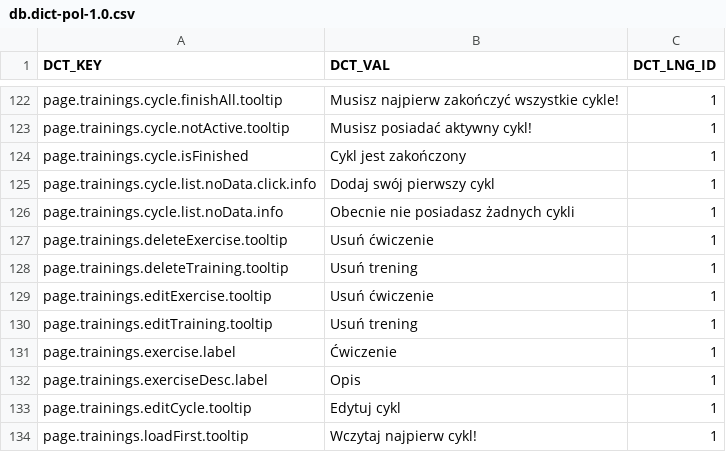
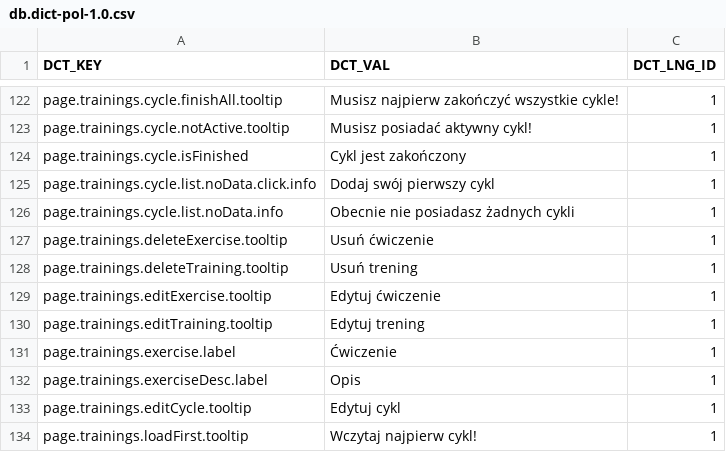
Before and after one commit to ArturCzopek/MyCoach-back, a CSV file: src/main/resources/db/changelog/dictionary-data/pol/db.dict-pol-1.0.csv, drawn as a sheet; only a part is shown, gaps mark what is left out.

Commit message:
-Updated models from db -Updated mock data

```diff
--- a/src/main/resources/db/changelog/dictionary-data/pol/db.dict-pol-1.0.csv
+++ b/src/main/resources/db/changelog/dictionary-data/pol/db.dict-pol-1.0.csv
@@ -128,4 +128,4 @@ page.trainings.deleteExercise.tooltip;Usuń ćwiczenie;1
 page.trainings.deleteTraining.tooltip;Usuń trening;1
-page.trainings.editExercise.tooltip;Usuń ćwiczenie;1
-page.trainings.editTraining.tooltip;Usuń trening;1
+page.trainings.editExercise.tooltip;Edytuj ćwiczenie;1
+page.trainings.editTraining.tooltip;Edytuj trening;1
 page.trainings.exercise.label;Ćwiczenie;1
```
Also changed, not shown: 17 other files.
